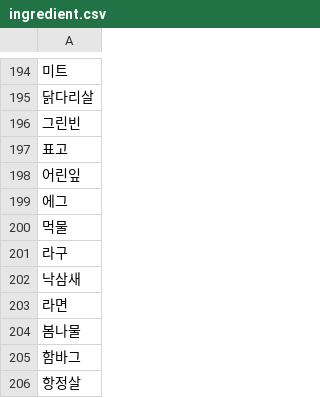
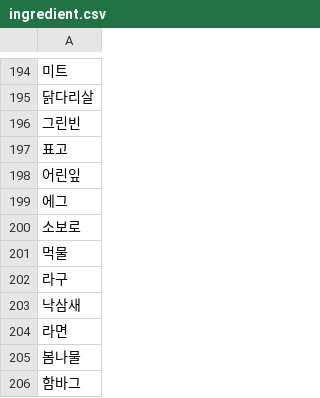
Before and after one commit to jhy6219/cafeteria, a CSV file: data/feature_lab/menu_map/entity/group/ingredient.csv, drawn as a sheet; only a part is shown, gaps mark what is left out; the shorter side is filled out with more unchanged rows; the diff names each change by its address in the sheet, - before the commit and + after, or states it on an @@ line.

```diff
--- a/data/feature_lab/menu_map/entity/group/ingredient.csv
+++ b/data/feature_lab/menu_map/entity/group/ingredient.csv
+row 200: 소보로
```
Also changed, not shown: data/feature_lab/menu_map/entity/group/adj_cat.csv, data/feature_lab/menu_map/entity/group/high_cat.csv, 3 other files.
